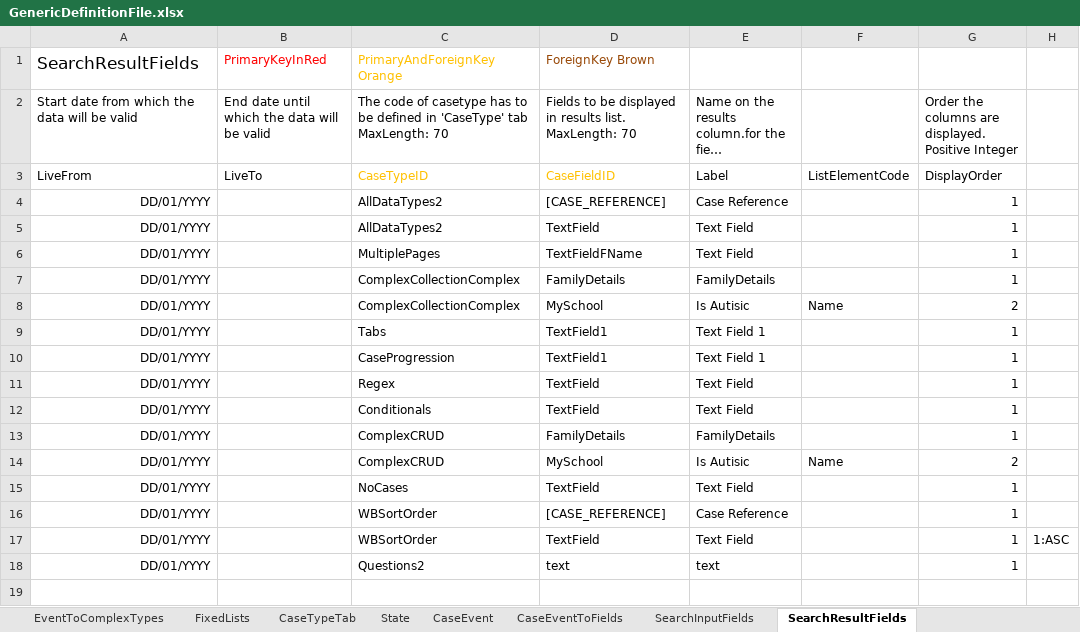
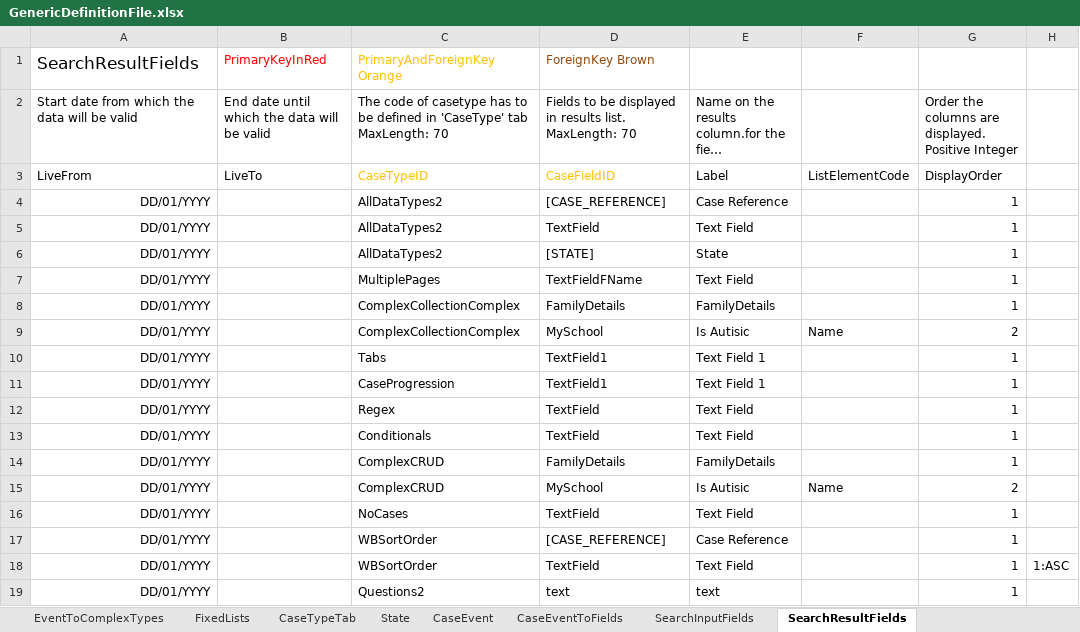
Before and after one commit to hmcts/befta-fw, an Excel workbook: src/main/resources/uk/gov/hmcts/befta/dse/ccd/definitions/GenericDefinitionFile.xlsx, sheet SearchResultFields, drawn as a sheet; long unchanged cells end in …; values as stored, in another font and other column widths than the file's, no borders; the diff names each change by its address in the sheet, - before the commit and + after, or states it on an @@ line.

```diff
--- a/src/main/resources/uk/gov/hmcts/befta/dse/ccd/definitions/GenericDefinitionFile.xlsx (sheet SearchResultFields)
+++ b/src/main/resources/uk/gov/hmcts/befta/dse/ccd/definitions/GenericDefinitionFile.xlsx (sheet SearchResultFields)
+row 6: DD/01/YYYY |  | AllDataTypes2 | [STATE] | State |  | 1
```
Also changed, not shown: sheet FixedLists, sheet SearchInputFields, sheet WorkBasketInputFields, sheet CaseEventToFields, sheet WorkBasketResultFields, sheet CaseField, other sheet tabs.
